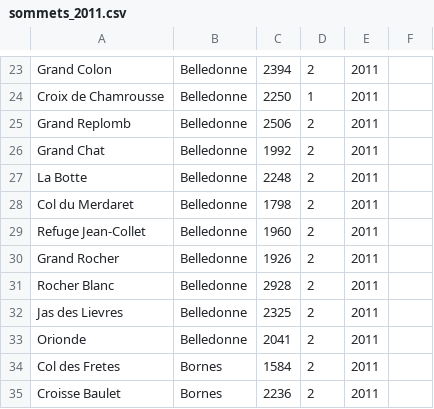
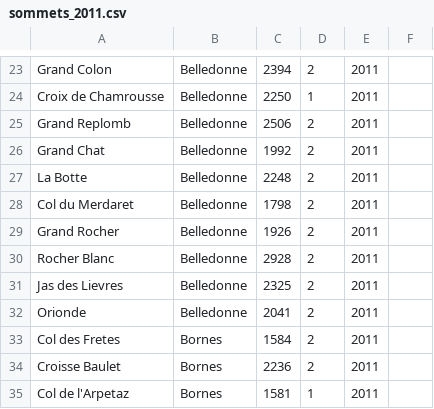
Before and after one commit to gthvn1/challengeCHVD, a CSV file: sommets_2011.csv, drawn as a sheet; only a part is shown, gaps mark what is left out; the shorter side is filled out with more unchanged rows.

Commit message:
Virer le refuge jean collet de la liste des sommets.

```diff
--- a/sommets_2011.csv
+++ b/sommets_2011.csv
@@ -28,3 +28,2 @@
 "Col du Merdaret","Belledonne",1798,2,2011,""
-"Refuge Jean-Collet","Belledonne",1960,2,2011,""
 "Grand Rocher","Belledonne",1926,2,2011,""
```
Also changed, not shown: sommets_2011_sansaccents.csv, 2 other files.
